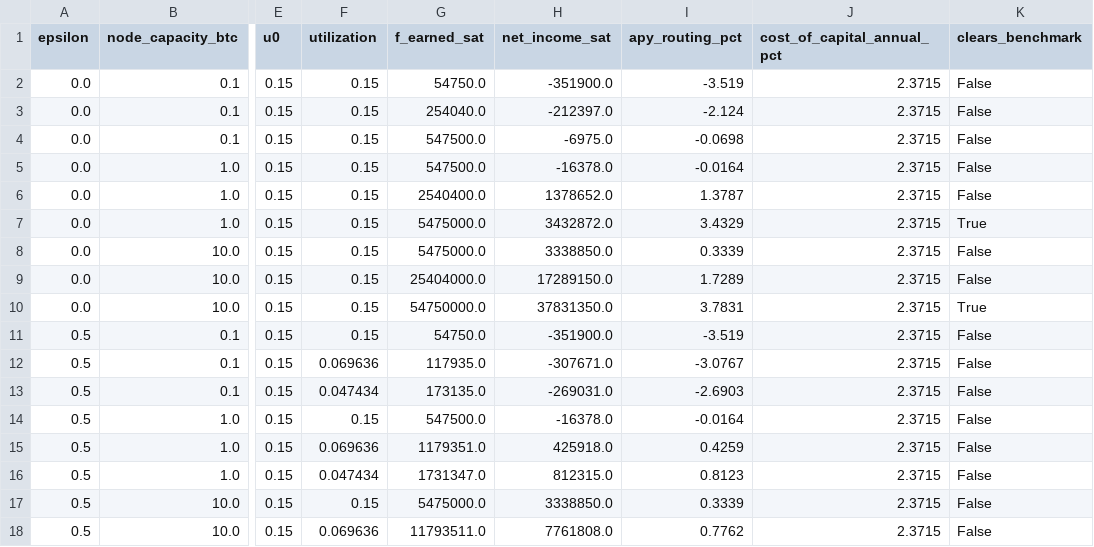
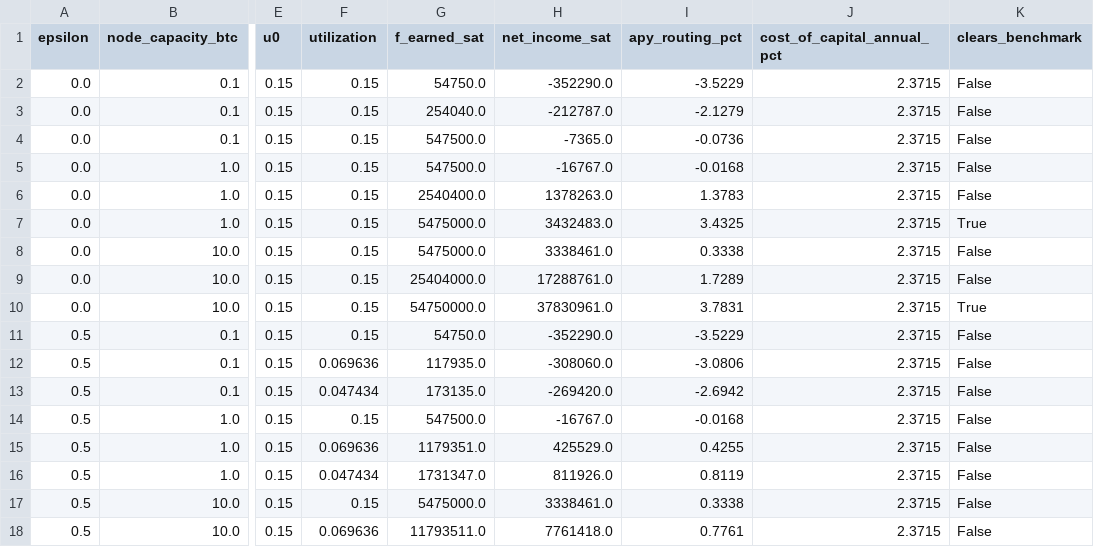
Before and after one commit to EduardMikhrin/lightning-routing-cost-of-capital, a CSV file: data/derived/elasticity_sensitivity.csv, drawn as a sheet; only a part is shown, gaps mark what is left out; the diff covers the shown part only; the diff names each change by its address in the sheet, - before the commit and + after, or states it on an @@ line.

```diff
--- a/data/derived/elasticity_sensitivity.csv
+++ b/data/derived/elasticity_sensitivity.csv
-H2 (net_income_sat): -351900.0
+H2 (net_income_sat): -352290.0
-I2 (apy_routing_pct): -3.519
+I2 (apy_routing_pct): -3.5229
-H3 (net_income_sat): -212397.0
+H3 (net_income_sat): -212787.0
-I3 (apy_routing_pct): -2.124
+I3 (apy_routing_pct): -2.1279
-H4 (net_income_sat): -6975.0
+H4 (net_income_sat): -7365.0
-I4 (apy_routing_pct): -0.0698
+I4 (apy_routing_pct): -0.0736
-H5 (net_income_sat): -16378.0
+H5 (net_income_sat): -16767.0
-I5 (apy_routing_pct): -0.0164
+I5 (apy_routing_pct): -0.0168
-H6 (net_income_sat): 1378652.0
+H6 (net_income_sat): 1378263.0
-I6 (apy_routing_pct): 1.3787
+I6 (apy_routing_pct): 1.3783
-H7 (net_income_sat): 3432872.0
+H7 (net_income_sat): 3432483.0
-I7 (apy_routing_pct): 3.4329
+I7 (apy_routing_pct): 3.4325
-H8 (net_income_sat): 3338850.0
+H8 (net_income_sat): 3338461.0
-I8 (apy_routing_pct): 0.3339
+I8 (apy_routing_pct): 0.3338
-H9 (net_income_sat): 17289150.0
+H9 (net_income_sat): 17288761.0
-H10 (net_income_sat): 37831350.0
+H10 (net_income_sat): 37830961.0
-H11 (net_income_sat): -351900.0
+H11 (net_income_sat): -352290.0
-I11 (apy_routing_pct): -3.519
+I11 (apy_routing_pct): -3.5229
-H12 (net_income_sat): -307671.0
+H12 (net_income_sat): -308060.0
-I12 (apy_routing_pct): -3.0767
+I12 (apy_routing_pct): -3.0806
-H13 (net_income_sat): -269031.0
+H13 (net_income_sat): -269420.0
-I13 (apy_routing_pct): -2.6903
+I13 (apy_routing_pct): -2.6942
-H14 (net_income_sat): -16378.0
+H14 (net_income_sat): -16767.0
-I14 (apy_routing_pct): -0.0164
+I14 (apy_routing_pct): -0.0168
-H15 (net_income_sat): 425918.0
+H15 (net_income_sat): 425529.0
-I15 (apy_routing_pct): 0.4259
+I15 (apy_routing_pct): 0.4255
-H16 (net_income_sat): 812315.0
+H16 (net_income_sat): 811926.0
-I16 (apy_routing_pct): 0.8123
+I16 (apy_routing_pct): 0.8119
-H17 (net_income_sat): 3338850.0
+H17 (net_income_sat): 3338461.0
-I17 (apy_routing_pct): 0.3339
+I17 (apy_routing_pct): 0.3338
-H18 (net_income_sat): 7761808.0
+H18 (net_income_sat): 7761418.0
-I18 (apy_routing_pct): 0.7762
+I18 (apy_routing_pct): 0.7761
```
Also changed, not shown: 37 edited cells elsewhere in this file, data/derived/onchain_sensitivity.csv, data/derived/ppm_histogram.csv, 26 other files.
